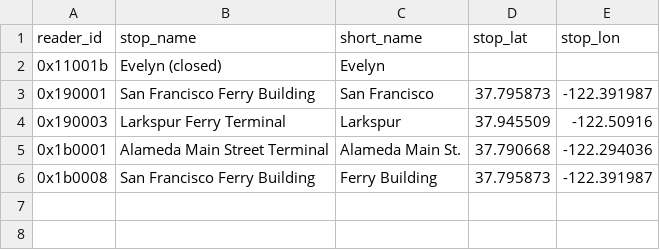
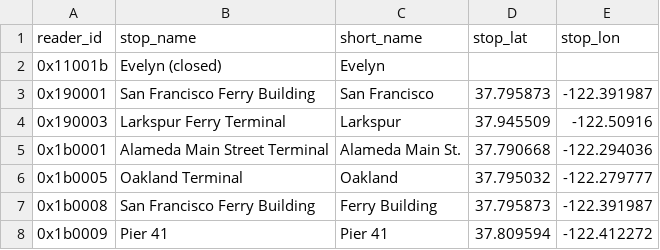
Before and after one commit to metrodroid/metrodroid, a CSV file: data/clipper/stations.csv, drawn as a sheet; the diff names each change by its address in the sheet, - before the commit and + after, or states it on an @@ line.

Commit message:
Update Clipper stations to add two new SFBF entries + fix CSV format

```diff
--- a/data/clipper/stations.csv
+++ b/data/clipper/stations.csv
+row 6: 0x1b0005 | Oakland Terminal | Oakland | 37.795032 | -122.279777
+row 8: 0x1b0009 | Pier 41 | Pier 41 | 37.809594 | -122.412272
```
